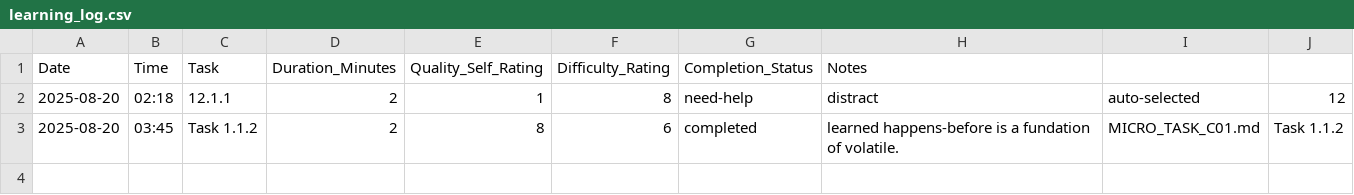
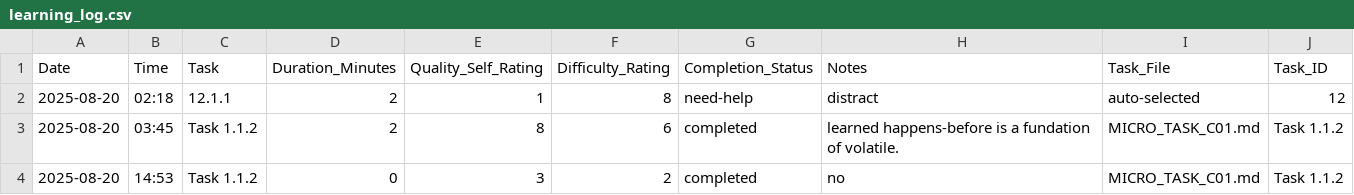
Before and after one commit to Carrie-L/LessonGuide, a CSV file: student_progress/learning_data/learning_log.csv, drawn as a sheet.

```diff
--- a/student_progress/learning_data/learning_log.csv
+++ b/student_progress/learning_data/learning_log.csv
@@ -1,3 +1,4 @@
-Date,Time,Task,Duration_Minutes,Quality_Self_Rating,Difficulty_Rating,Completion_Status,Notes
+Date,Time,Task,Duration_Minutes,Quality_Self_Rating,Difficulty_Rating,Completion_Status,Notes,Task_File,Task_ID
 2025-08-20,02:18,12.1.1,2,1,8,need-help,distract,auto-selected,12
 2025-08-20,03:45,Task 1.1.2,2,8,6,completed,learned happens-before is a fundation of volatile.,MICRO_TASK_C01.md,Task 1.1.2
+2025-08-20,14:53,Task 1.1.2,0,3,2,completed,no,MICRO_TASK_C01.md,Task 1.1.2
```
Also changed, not shown: 9 other files.
